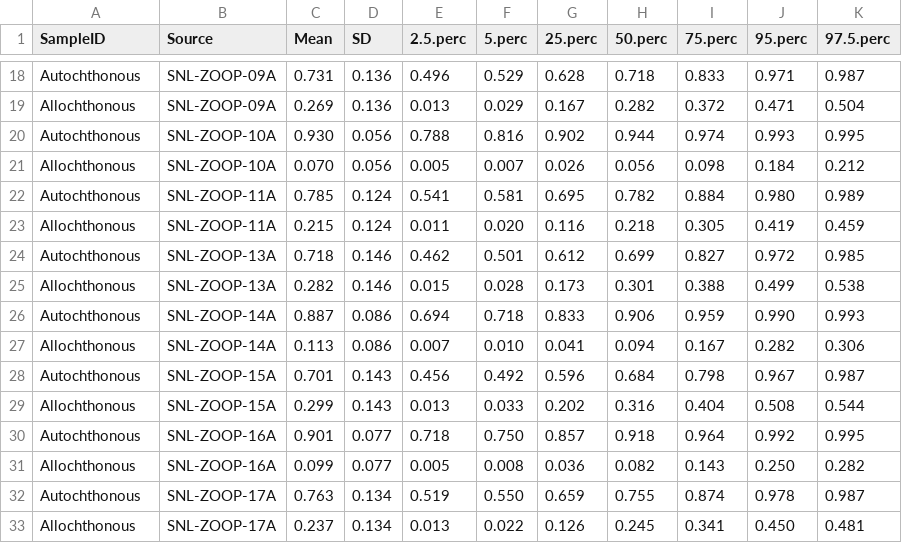
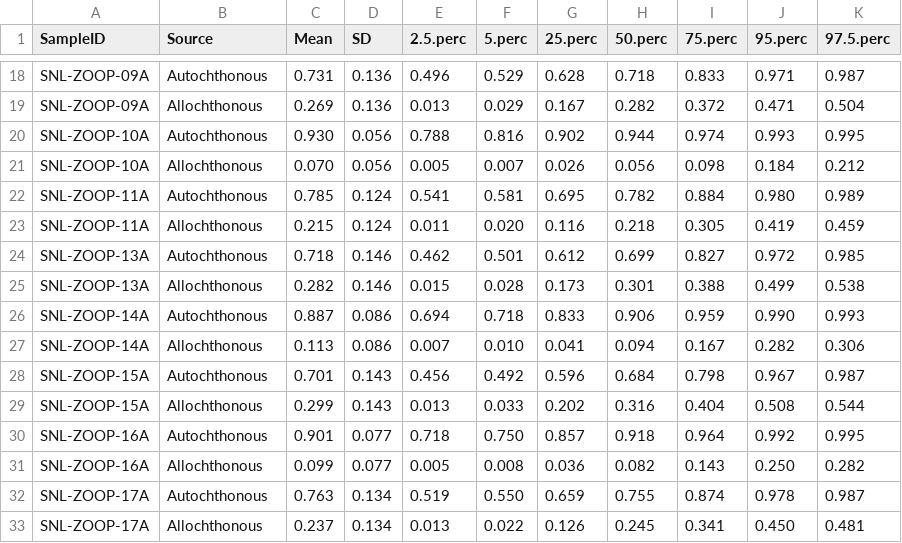
Before and after one commit to cbwall/Sierra-plankton-CSIA, a CSV file: output/MixSIAR_models/SampleID_models/MixSIAR_SampleID_a_posteriori.df.csv, drawn as a sheet; only a part is shown, gaps mark what is left out; the diff covers the shown part only.

```diff
--- a/output/MixSIAR_models/SampleID_models/MixSIAR_SampleID_a_posteriori.df.csv
+++ b/output/MixSIAR_models/SampleID_models/MixSIAR_SampleID_a_posteriori.df.csv
@@ -18,16 +18,16 @@
-"Autochthonous","SNL-ZOOP-09A","0.731","0.136","0.496","0.529","0.628","0.718","0.833","0.971","0.987"
-"Allochthonous","SNL-ZOOP-09A","0.269","0.136","0.013","0.029","0.167","0.282","0.372","0.471","0.504"
-"Autochthonous","SNL-ZOOP-10A","0.930","0.056","0.788","0.816","0.902","0.944","0.974","0.993","0.995"
-"Allochthonous","SNL-ZOOP-10A","0.070","0.056","0.005","0.007","0.026","0.056","0.098","0.184","0.212"
-"Autochthonous","SNL-ZOOP-11A","0.785","0.124","0.541","0.581","0.695","0.782","0.884","0.980","0.989"
-"Allochthonous","SNL-ZOOP-11A","0.215","0.124","0.011","0.020","0.116","0.218","0.305","0.419","0.459"
-"Autochthonous","SNL-ZOOP-13A","0.718","0.146","0.462","0.501","0.612","0.699","0.827","0.972","0.985"
-"Allochthonous","SNL-ZOOP-13A","0.282","0.146","0.015","0.028","0.173","0.301","0.388","0.499","0.538"
-"Autochthonous","SNL-ZOOP-14A","0.887","0.086","0.694","0.718","0.833","0.906","0.959","0.990","0.993"
-"Allochthonous","SNL-ZOOP-14A","0.113","0.086","0.007","0.010","0.041","0.094","0.167","0.282","0.306"
-"Autochthonous","SNL-ZOOP-15A","0.701","0.143","0.456","0.492","0.596","0.684","0.798","0.967","0.987"
-"Allochthonous","SNL-ZOOP-15A","0.299","0.143","0.013","0.033","0.202","0.316","0.404","0.508","0.544"
-"Autochthonous","SNL-ZOOP-16A","0.901","0.077","0.718","0.750","0.857","0.918","0.964","0.992","0.995"
-"Allochthonous","SNL-ZOOP-16A","0.099","0.077","0.005","0.008","0.036","0.082","0.143","0.250","0.282"
-"Autochthonous","SNL-ZOOP-17A","0.763","0.134","0.519","0.550","0.659","0.755","0.874","0.978","0.987"
-"Allochthonous","SNL-ZOOP-17A","0.237","0.134","0.013","0.022","0.126","0.245","0.341","0.450","0.481"
+"SNL-ZOOP-09A","Autochthonous","0.731","0.136","0.496","0.529","0.628","0.718","0.833","0.971","0.987"
+"SNL-ZOOP-09A","Allochthonous","0.269","0.136","0.013","0.029","0.167","0.282","0.372","0.471","0.504"
+"SNL-ZOOP-10A","Autochthonous","0.930","0.056","0.788","0.816","0.902","0.944","0.974","0.993","0.995"
+"SNL-ZOOP-10A","Allochthonous","0.070","0.056","0.005","0.007","0.026","0.056","0.098","0.184","0.212"
+"SNL-ZOOP-11A","Autochthonous","0.785","0.124","0.541","0.581","0.695","0.782","0.884","0.980","0.989"
+"SNL-ZOOP-11A","Allochthonous","0.215","0.124","0.011","0.020","0.116","0.218","0.305","0.419","0.459"
+"SNL-ZOOP-13A","Autochthonous","0.718","0.146","0.462","0.501","0.612","0.699","0.827","0.972","0.985"
+"SNL-ZOOP-13A","Allochthonous","0.282","0.146","0.015","0.028","0.173","0.301","0.388","0.499","0.538"
+"SNL-ZOOP-14A","Autochthonous","0.887","0.086","0.694","0.718","0.833","0.906","0.959","0.990","0.993"
+"SNL-ZOOP-14A","Allochthonous","0.113","0.086","0.007","0.010","0.041","0.094","0.167","0.282","0.306"
+"SNL-ZOOP-15A","Autochthonous","0.701","0.143","0.456","0.492","0.596","0.684","0.798","0.967","0.987"
+"SNL-ZOOP-15A","Allochthonous","0.299","0.143","0.013","0.033","0.202","0.316","0.404","0.508","0.544"
+"SNL-ZOOP-16A","Autochthonous","0.901","0.077","0.718","0.750","0.857","0.918","0.964","0.992","0.995"
+"SNL-ZOOP-16A","Allochthonous","0.099","0.077","0.005","0.008","0.036","0.082","0.143","0.250","0.282"
+"SNL-ZOOP-17A","Autochthonous","0.763","0.134","0.519","0.550","0.659","0.755","0.874","0.978","0.987"
+"SNL-ZOOP-17A","Allochthonous","0.237","0.134","0.013","0.022","0.126","0.245","0.341","0.450","0.481"
```
Also changed, not shown: 80 edited cells elsewhere in this file, 14 other files.
